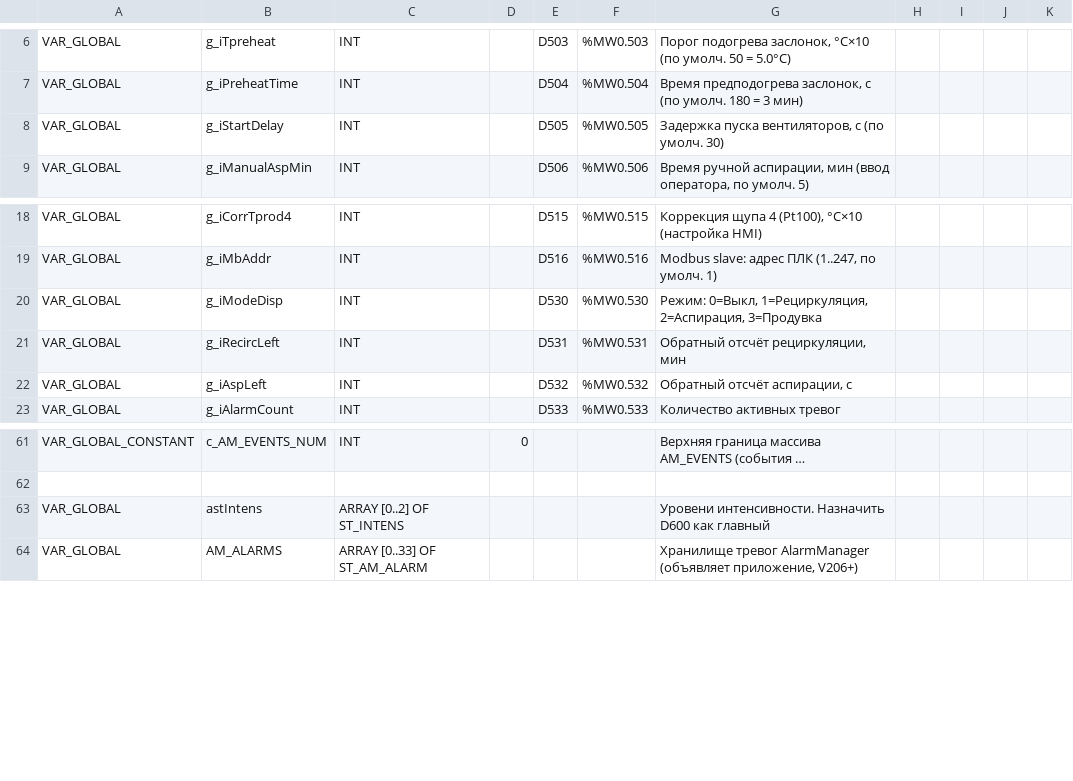
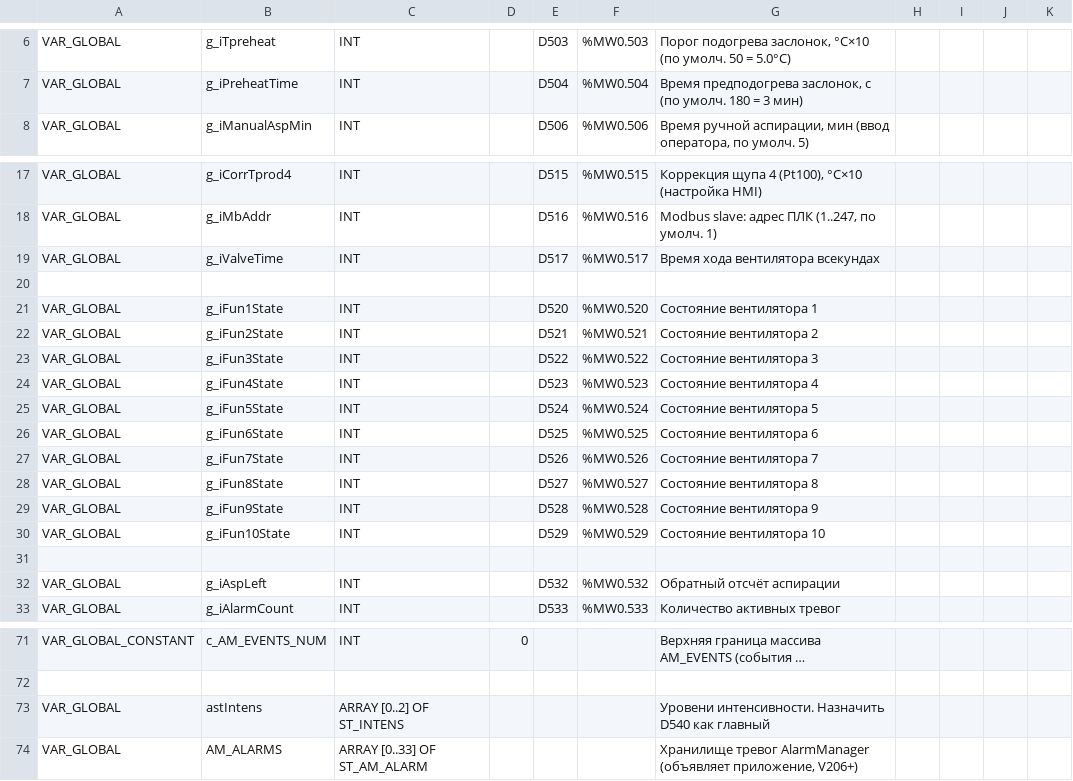
Before and after one commit to Serhioromano/gxw2-project-storage-hause, a CSV file: ПЛК/GVL.csv, drawn as a sheet; only a part is shown, gaps mark what is left out; long unchanged cells end in …; removed rows and columns are numbered as before the commit, all else as after; the diff names each change by its address in the sheet, - before the commit and + after, or states it on an @@ line.

```diff
--- a/ПЛК/GVL.csv
+++ b/ПЛК/GVL.csv
-row 8: VAR_GLOBAL | g_iStartDelay | INT |  | D505 | %MW0.505 | Задержка пуска вентиляторов, с (по умолч. 30)
+row 19: VAR_GLOBAL | g_iValveTime | INT |  | D517 | %MW0.517 | Время хода вентилятора всекундах
+row 20: (empty)
-B21: g_iModeDisp
+B21: g_iFun1State
-E21: D530
+E21: D520
-F21: %MW0.530
+F21: %MW0.520
-G21: Режим: 0=Выкл, 1=Рециркуляция, 2=Аспирация, 3=Продувка
+G21: Состояние вентилятора 1
-B22: g_iRecircLeft
+B22: g_iFun2State
-E22: D531
+E22: D521
-F22: %MW0.531
+F22: %MW0.521
-G22: Обратный отсчёт рециркуляции, мин
+G22: Состояние вентилятора 2
+row 23: VAR_GLOBAL | g_iFun3State | INT |  | D522 | %MW0.522 | Состояние вентилятора 3
+row 24: VAR_GLOBAL | g_iFun4State | INT |  | D523 | %MW0.523 | Состояние вентилятора 4
+row 25: VAR_GLOBAL | g_iFun5State | INT |  | D524 | %MW0.524 | Состояние вентилятора 5
+row 26: VAR_GLOBAL | g_iFun6State | INT |  | D525 | %MW0.525 | Состояние вентилятора 6
+row 27: VAR_GLOBAL | g_iFun7State | INT |  | D526 | %MW0.526 | Состояние вентилятора 7
+row 28: VAR_GLOBAL | g_iFun8State | INT |  | D527 | %MW0.527 | Состояние вентилятора 8
+row 29: VAR_GLOBAL | g_iFun9State | INT |  | D528 | %MW0.528 | Состояние вентилятора 9
+row 30: VAR_GLOBAL | g_iFun10State | INT |  | D529 | %MW0.529 | Состояние вентилятора 10
+row 31: (empty)
-G32: Обратный отсчёт аспирации, с
+G32: Обратный отсчёт аспирации
-G73: …интенсивности. Назначить D600 как главный
+G73: …интенсивности. Назначить D540 как главный
```
Also changed, not shown: 4 other files.
